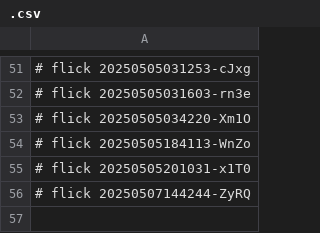
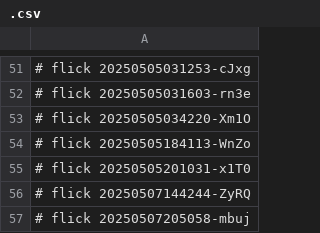
Before and after one commit to abikesa/ubuntu, a CSV file: caffe/.csv, drawn as a sheet; only a part is shown, gaps mark what is left out.

Commit message:
caffe/.csv

```diff
--- a/caffe/.csv
+++ b/caffe/.csv
@@ -56 +56,2 @@
 # flick 20250507144244-ZyRQ
+# flick 20250507205058-mbuj
```
